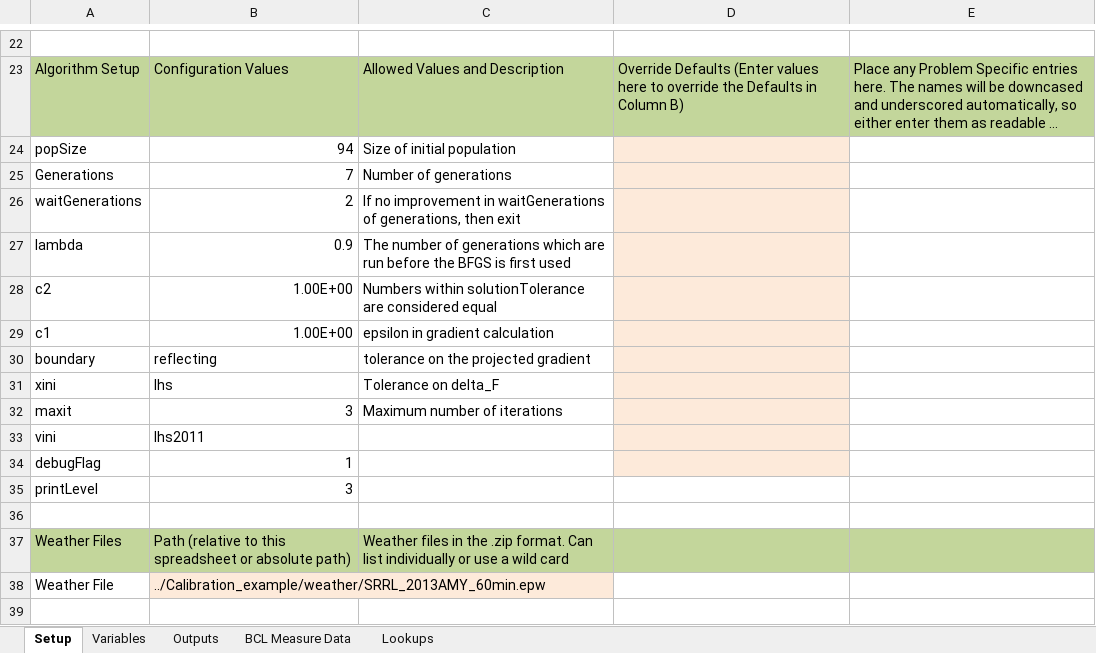
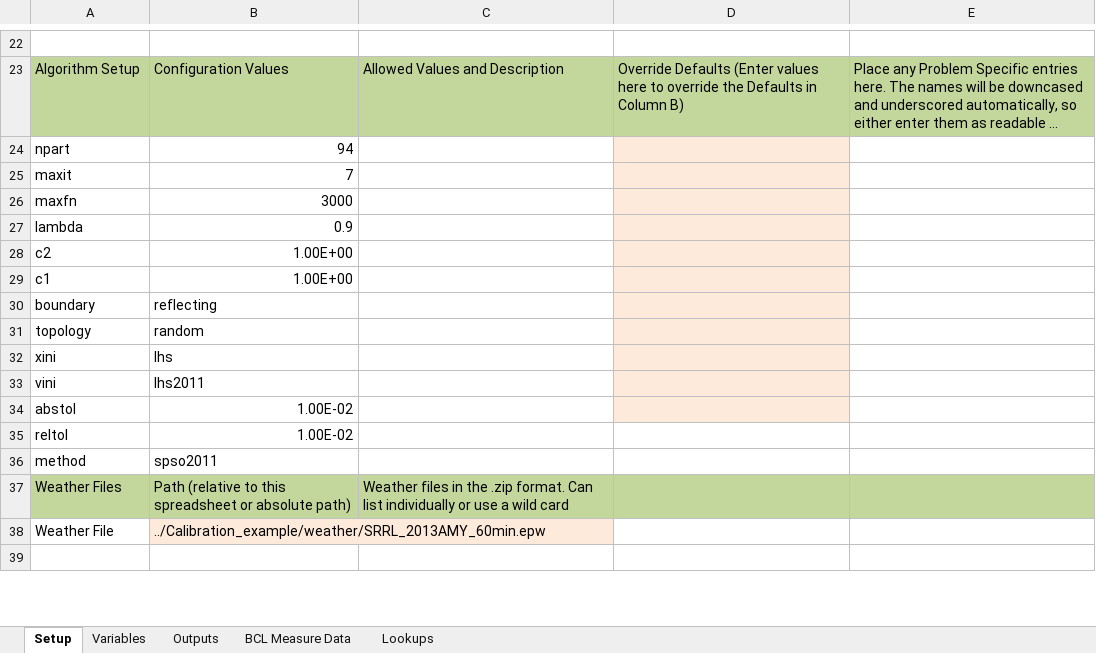
Before and after one commit to NREL/OpenStudio-analysis-spreadsheet, an Excel workbook: projects/SEB_calibration_PSO_2013.xlsx, sheet Setup, drawn as a sheet; only a part is shown, gaps mark what is left out; long unchanged cells end in …; values as stored, in another font and other column widths than the file's, no borders; removed rows and columns are numbered as before the commit, all else as after; the diff names each change by its address in the sheet, - before the commit and + after, or states it on an @@ line.

Commit message:
updated PSO options

```diff
--- a/projects/SEB_calibration_PSO_2013.xlsx (sheet Setup)
+++ b/projects/SEB_calibration_PSO_2013.xlsx (sheet Setup)
-row 24: popSize | 94 | Size of initial population
-row 25: Generations | 7 | Number of generations
-row 26: waitGenerations | 2 | If no improvement in waitGenerations of generations, then exit
+row 24: npart | 94
+row 25: maxit | 7
+row 26: maxfn | 3000
-C27: The number of generations which are run before the BFGS is ﬁrst used
+C27: (empty)
-C28: Numbers within solutionTolerance are considered equal
+C28: (empty)
-C29: epsilon in gradient calculation
+C29: (empty)
-C30: tolerance on the projected gradient
+C30: (empty)
+row 31: topology | random
-C32: Tolerance on delta_F
+C32: (empty)
-row 32: maxit | 3 | Maximum number of iterations
-row 34: debugFlag | 1
-row 35: printLevel | 3
-row 34: (empty)
+row 34: abstol | 1.00E-02
-D34 fill: none
+D34 fill: #FDEADA
+row 35: reltol | 1.00E-02
+row 36: method | spso2011
```
